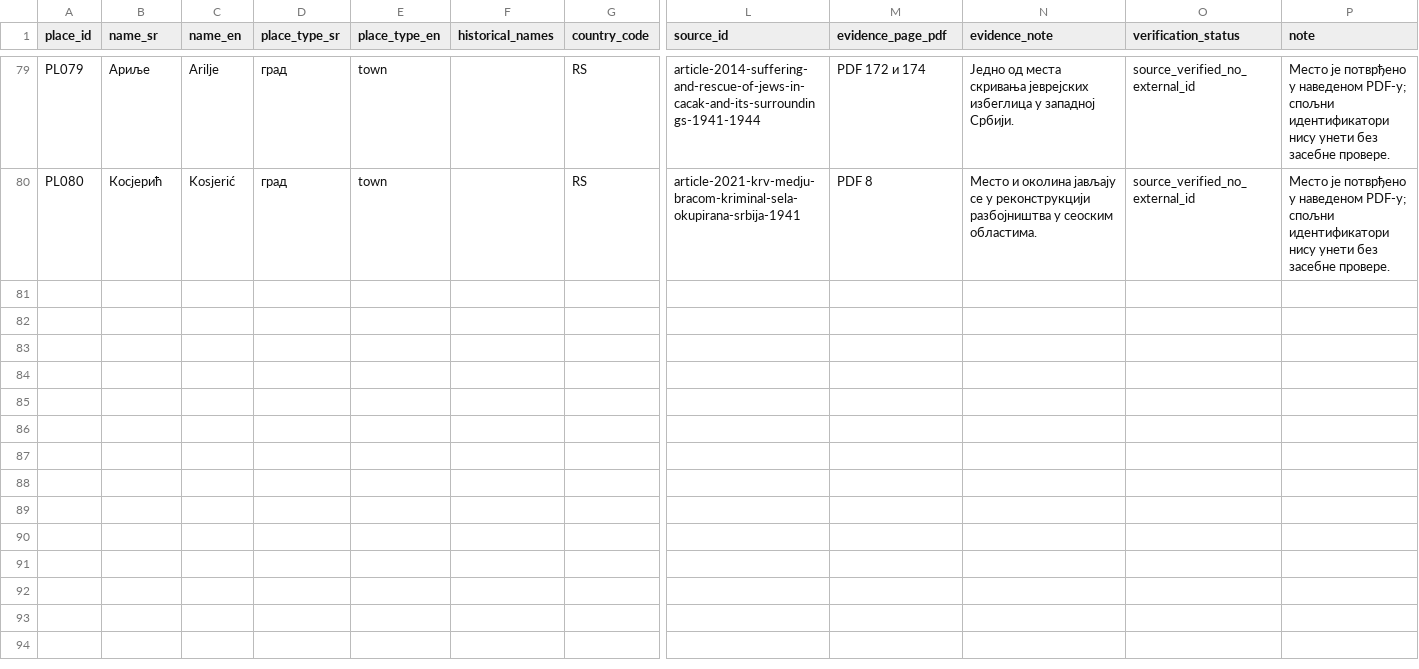
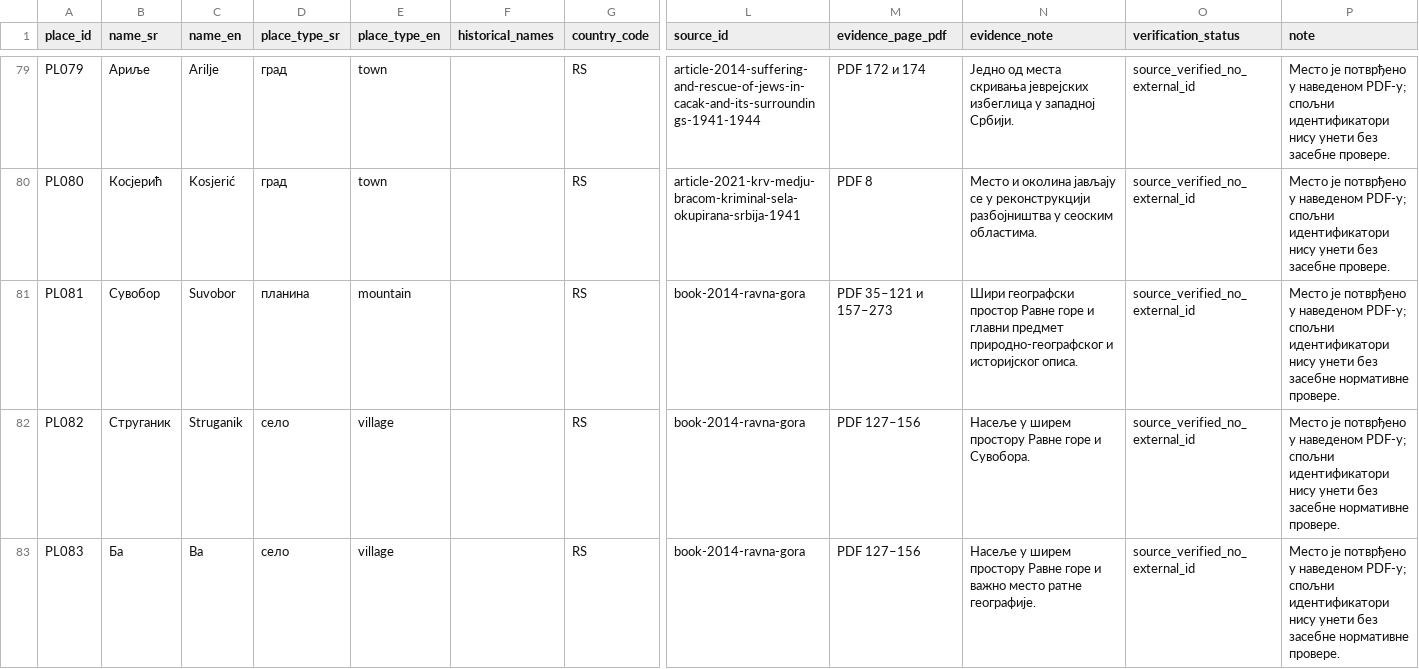
Before and after one commit to milos-timotijevic/milos-timotijevic.github.io, a CSV file: data/entities/places.csv, drawn as a sheet; only a part is shown, gaps mark what is left out; rows hold the shown columns only; the diff covers the shown part only; the diff names each change by its address in the sheet, - before the commit and + after, or states it on an @@ line.

```diff
--- a/data/entities/places.csv
+++ b/data/entities/places.csv
+row 81: PL081 | Сувобор | Suvobor | планина | mountain |  | RS | book-2014-ravna-gora | PDF 35–121 и 157–273 | Шири географски простор Равне горе и главни предмет природно-географског и историјског описа. | source_verified_no_external_id | Место је потврђено у наведеном PDF-у; спољни идентификатори нису унети без засебне нормативне провере.
+row 82: PL082 | Струганик | Struganik | село | village |  | RS | book-2014-ravna-gora | PDF 127–156 | Насеље у ширем простору Равне горе и Сувобора. | source_verified_no_external_id | Место је потврђено у наведеном PDF-у; спољни идентификатори нису унети без засебне нормативне провере.
+row 83: PL083 | Ба | Ba | село | village |  | RS | book-2014-ravna-gora | PDF 127–156 | Насеље у ширем простору Равне горе и важно место ратне географије. | source_verified_no_external_id | Место је потврђено у наведеном PDF-у; спољни идентификатори нису унети без засебне нормативне провере.
```
Also changed, not shown: 3 added rows elsewhere in this file, data/entities/institutions.csv, data/entities/people.csv, 4 other files.
